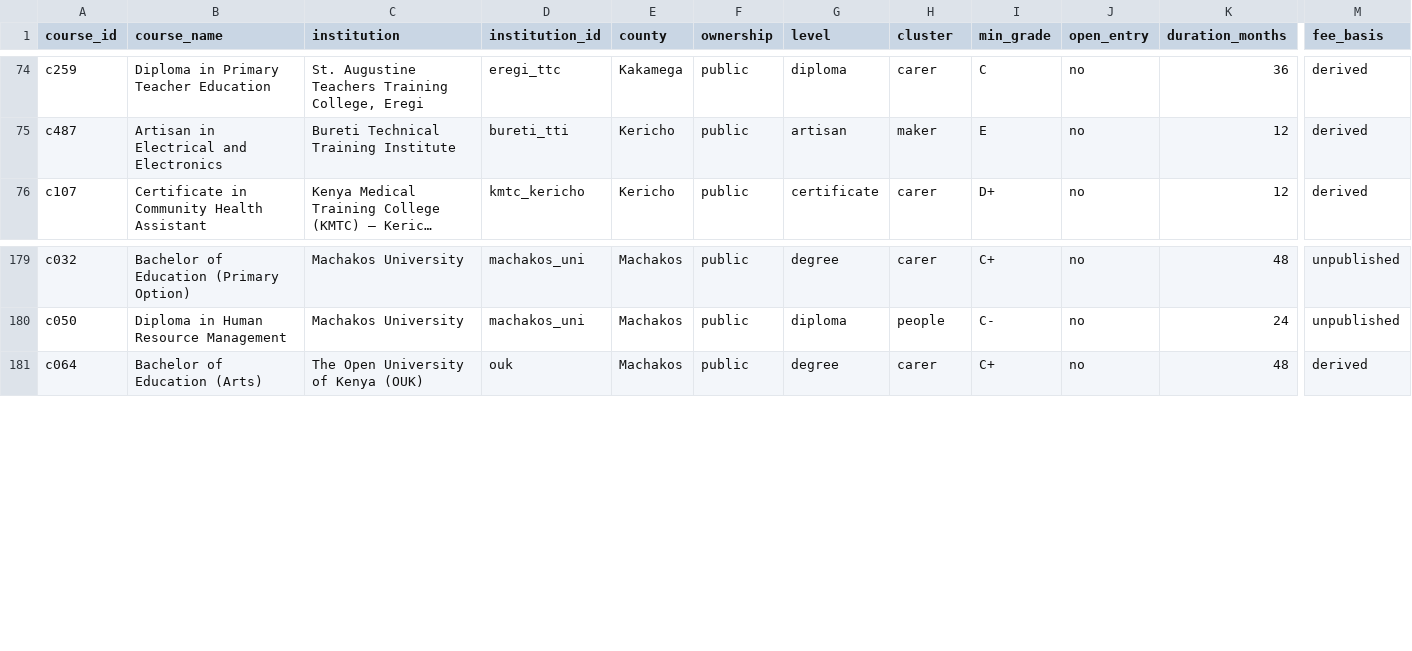
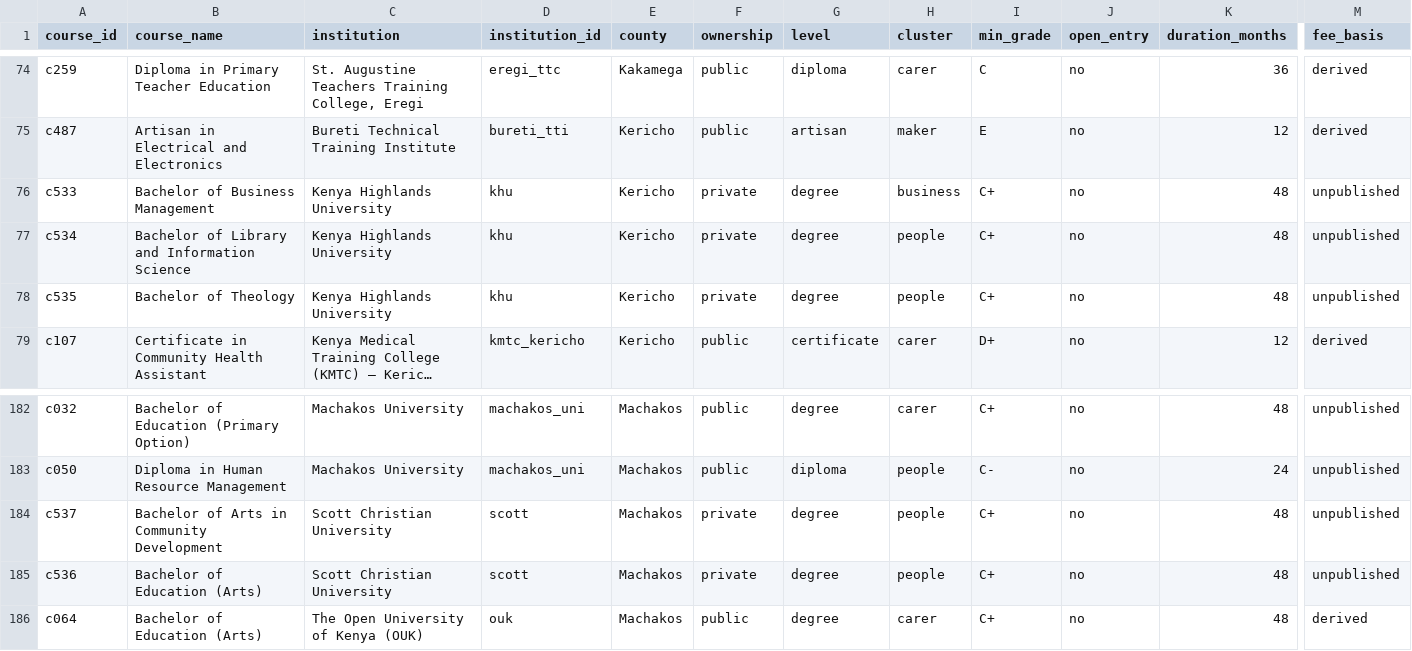
Before and after one commit to PapaDanico/Njia, a CSV file: open-data/njia-catalogue.csv, drawn as a sheet; only a part is shown, gaps mark what is left out; long unchanged cells end in …; rows hold the shown columns only; the diff names each change by its address in the sheet, - before the commit and + after, or states it on an @@ line.

```diff
--- a/open-data/njia-catalogue.csv
+++ b/open-data/njia-catalogue.csv
+row 76: c533 | Bachelor of Business Management | Kenya Highlands University | khu | Kericho | private | degree | business | C+ | no | 48 | unpublished
+row 77: c534 | Bachelor of Library and Information Science | Kenya Highlands University | khu | Kericho | private | degree | people | C+ | no | 48 | unpublished
+row 78: c535 | Bachelor of Theology | Kenya Highlands University | khu | Kericho | private | degree | people | C+ | no | 48 | unpublished
+row 184: c537 | Bachelor of Arts in Community Development | Scott Christian University | scott | Machakos | private | degree | people | C+ | no | 48 | unpublished
+row 185: c536 | Bachelor of Education (Arts) | Scott Christian University | scott | Machakos | private | degree | people | C+ | no | 48 | unpublished
```
Also changed, not shown: analysis/njia-county-provision.csv, 12 other files.
